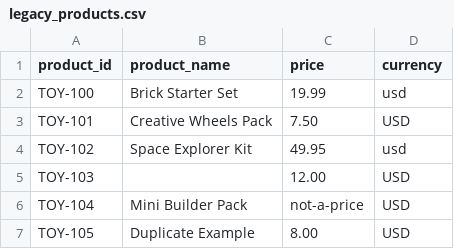
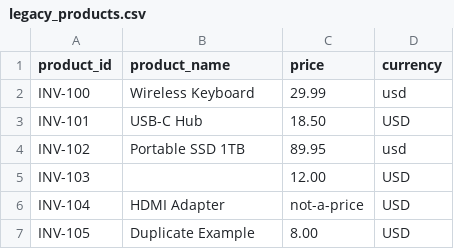
Before and after one commit to walidaud/DataMigrPipe, a CSV file: data/legacy_products.csv, drawn as a sheet.

Commit message:
fix data input

```diff
--- a/data/legacy_products.csv
+++ b/data/legacy_products.csv
@@ -1,7 +1,7 @@
 product_id,product_name,price,currency
-TOY-100,Brick Starter Set,19.99,usd
-TOY-101,Creative Wheels Pack,7.50,USD
-TOY-102,  Space Explorer Kit  ,49.95,usd
-TOY-103,,12.00,USD
-TOY-104,Mini Builder Pack,not-a-price,USD
-TOY-105,Duplicate Example,8.00,USD
+INV-100,Wireless Keyboard,29.99,usd
+INV-101,USB-C Hub,18.50,USD
+INV-102,  Portable SSD 1TB  ,89.95,usd
+INV-103,,12.00,USD
+INV-104,HDMI Adapter,not-a-price,USD
+INV-105,Duplicate Example,8.00,USD
```
Also changed, not shown: 3 other files.
